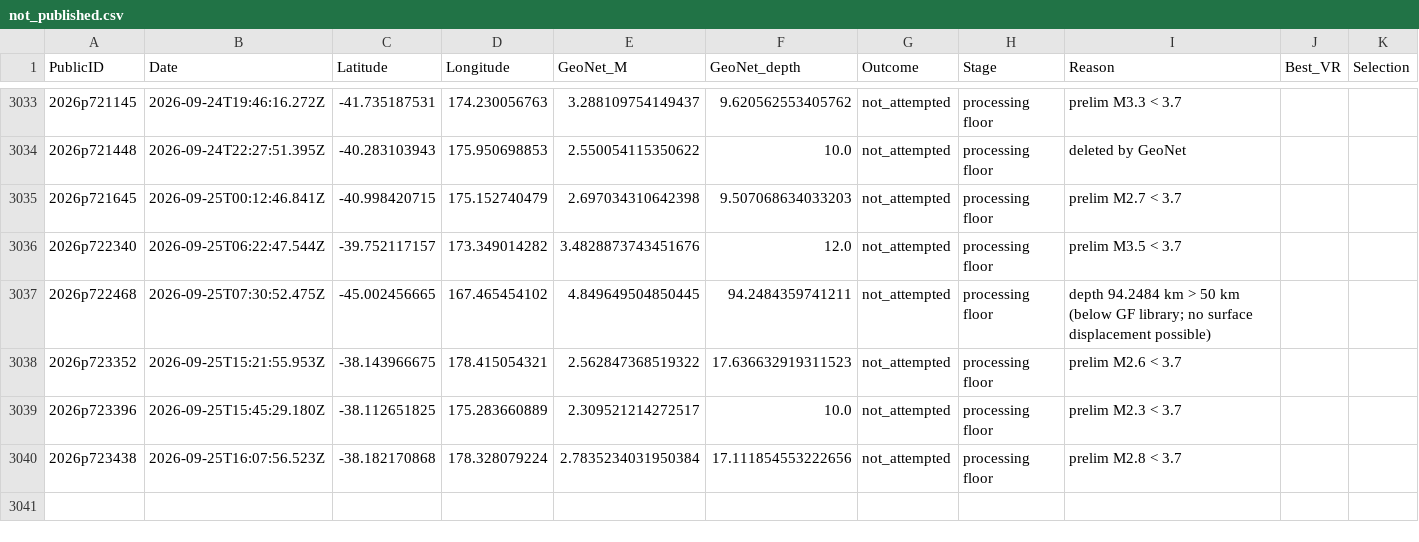
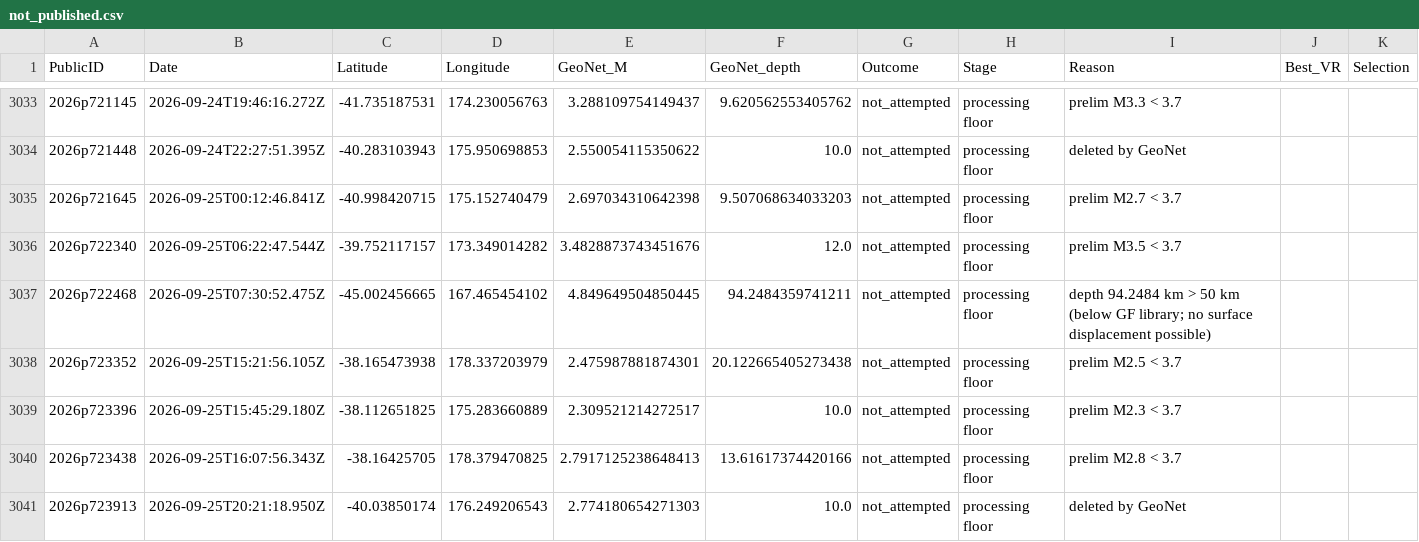
Before and after one commit to Dani-Lindsay/auto_tdmt_NZ, a CSV file: not_published.csv, drawn as a sheet; only a part is shown, gaps mark what is left out.

```diff
--- a/not_published.csv
+++ b/not_published.csv
@@ -3037,4 +3037,5 @@ PublicID,Date,Latitude,Longitude,GeoNet_M,GeoNet_depth,Outcome,Stage,Reason,Best
 2026p722468,2026-09-25T07:30:52.475Z,-45.002456665,167.465454102,4.849649504850445,94.2484359741211,not_attempted,processing floor,depth 94.2484 km > 50 km (below GF library; no surface displacement possible),,
-2026p723352,2026-09-25T15:21:55.953Z,-38.143966675,178.415054321,2.562847368519322,17.636632919311523,not_attempted,processing floor,prelim M2.6 < 3.7,,
+2026p723352,2026-09-25T15:21:56.105Z,-38.165473938,178.337203979,2.475987881874301,20.122665405273438,not_attempted,processing floor,prelim M2.5 < 3.7,,
 2026p723396,2026-09-25T15:45:29.180Z,-38.112651825,175.283660889,2.309521214272517,10.0,not_attempted,processing floor,prelim M2.3 < 3.7,,
-2026p723438,2026-09-25T16:07:56.523Z,-38.182170868,178.328079224,2.7835234031950384,17.111854553222656,not_attempted,processing floor,prelim M2.8 < 3.7,,
+2026p723438,2026-09-25T16:07:56.343Z,-38.16425705,178.379470825,2.7917125238648413,13.61617374420166,not_attempted,processing floor,prelim M2.8 < 3.7,,
+2026p723913,2026-09-25T20:21:18.950Z,-40.03850174,176.249206543,2.774180654271303,10.0,not_attempted,processing floor,deleted by GeoNet,,
```
